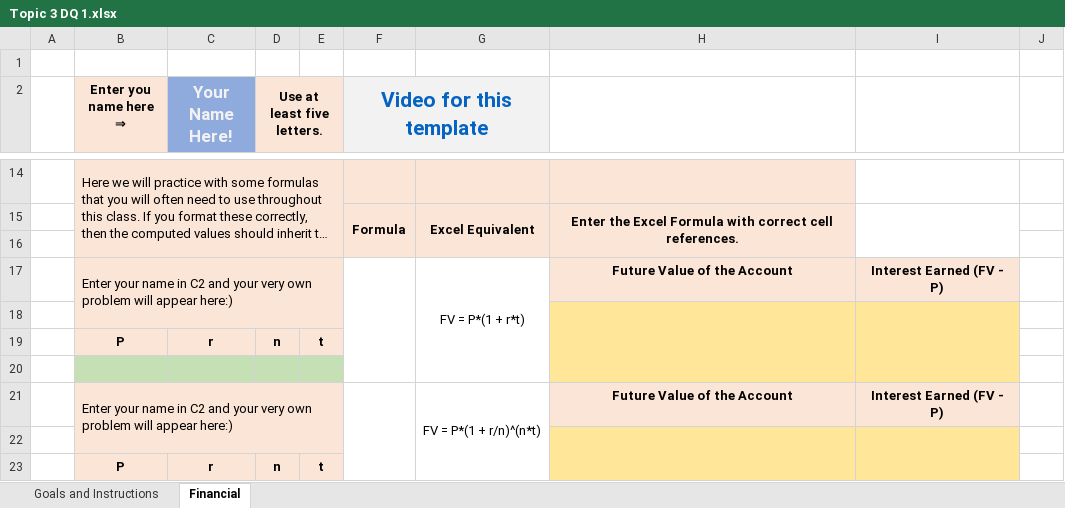
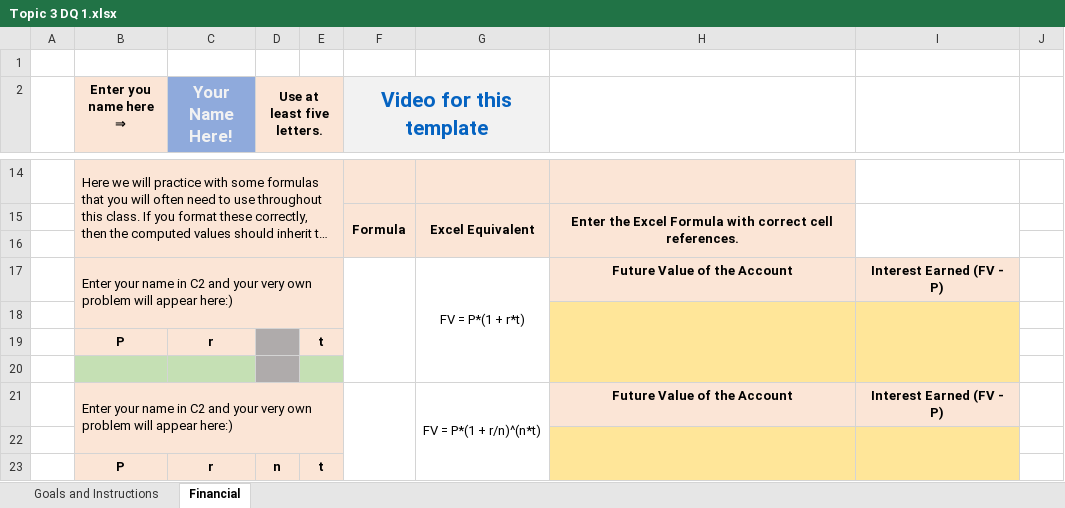
Before and after one commit to ketchers/Teaching, an Excel workbook: 144/DQ Templates and Instructions/Topic 3 DQ 1/Topic 3 DQ 1.xlsx, sheet Financial, drawn as a sheet; only a part is shown, gaps mark what is left out; long unchanged cells end in …; values as stored, in another font and other column widths than the file's, no borders; charts and pictures and conditional formats not drawn; the diff names each change by its address in the sheet, - before the commit and + after, or states it on an @@ line.

```diff
--- a/144/DQ Templates and Instructions/Topic 3 DQ 1/Topic 3 DQ 1.xlsx (sheet Financial)
+++ b/144/DQ Templates and Instructions/Topic 3 DQ 1/Topic 3 DQ 1.xlsx (sheet Financial)
-D19 (Use at least five letters.): n
+D19 (Use at least five letters.): (empty)
-D19 fill: #FBE5D6
+D19 fill: #AFABAB
-D20 fill: #C5E0B4
+D20 fill: #AFABAB
```
Also changed, not shown: 144/DQ Templates and Instructions/Topic 1 DQ 2/Topic 1 DQ 2.xlsx, 144/DQ Templates and Instructions/Topic 2 DQ 1/Topic 2 DQ 1.xlsx, 10 other files.
